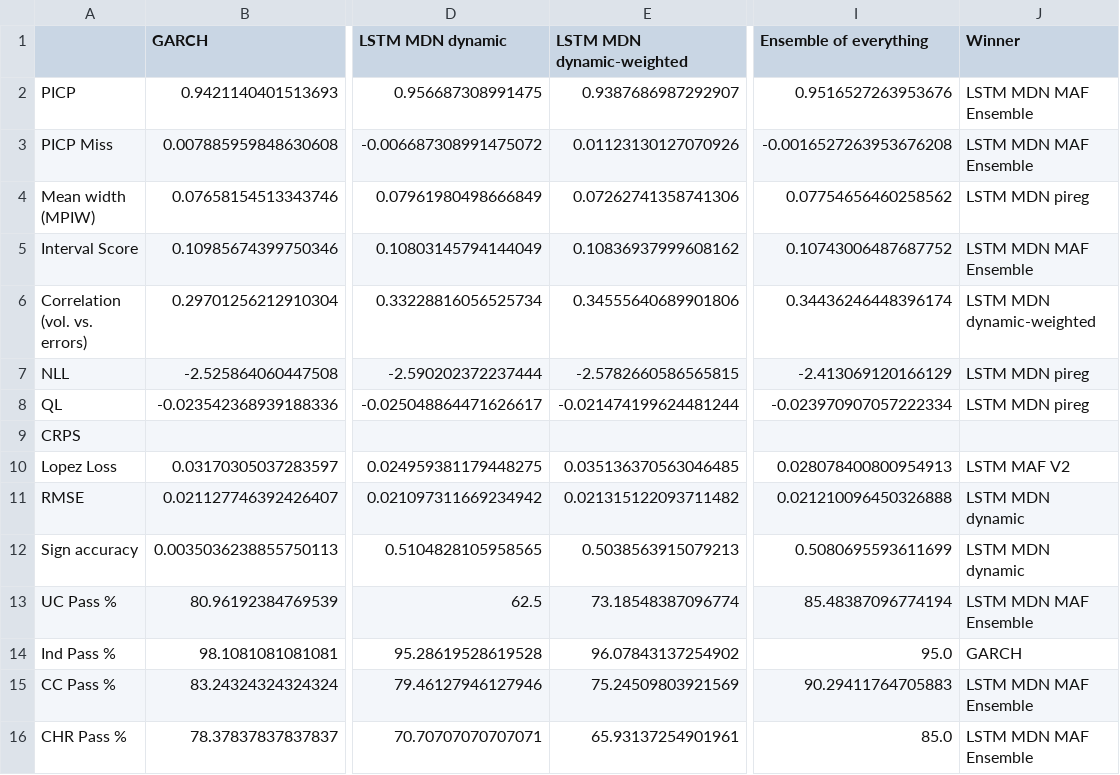
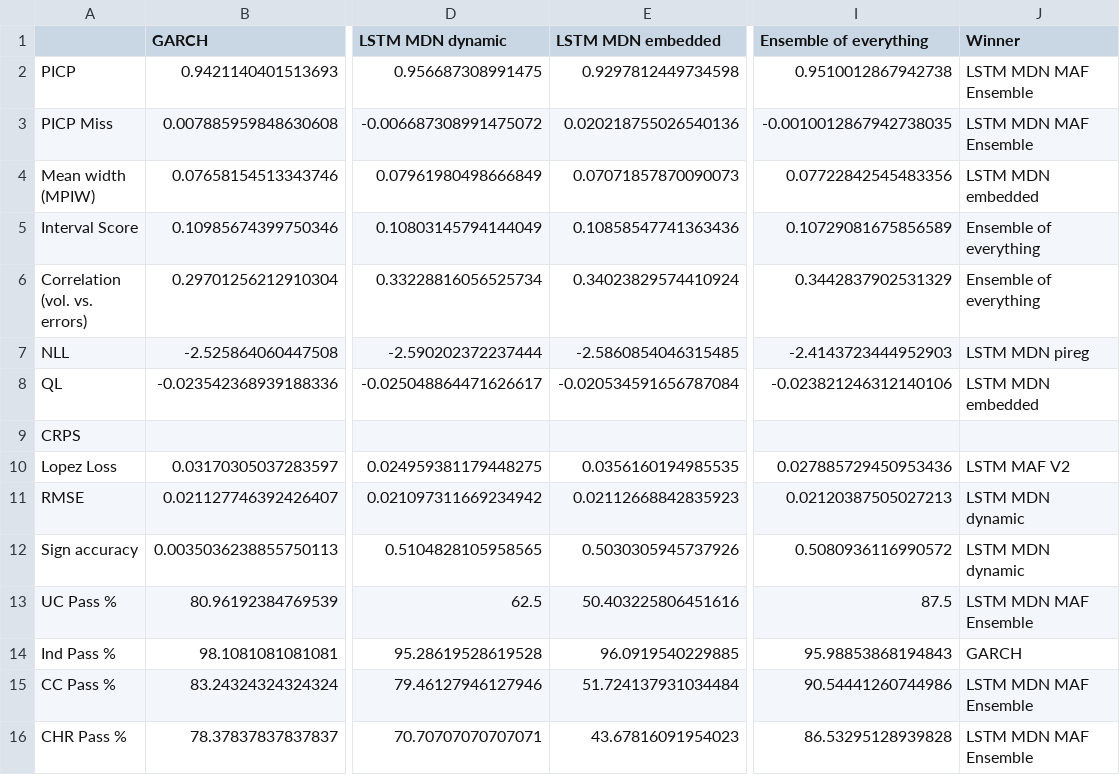
Before and after one commit to tjespe/master, a CSV file: Code/results/comp_results_stocks.csv, drawn as a sheet; only a part is shown, gaps mark what is left out; the diff names each change by its address in the sheet, - before the commit and + after, or states it on an @@ line.

```diff
--- a/Code/results/comp_results_stocks.csv
+++ b/Code/results/comp_results_stocks.csv
-E1: LSTM MDN dynamic-weighted
+E1: LSTM MDN embedded
-E2 (LSTM MDN embedded): 0.9387686987292907
+E2 (LSTM MDN embedded): 0.9297812449734598
-I2 (Ensemble of everything): 0.9516527263953676
+I2 (Ensemble of everything): 0.9510012867942738
-E3 (LSTM MDN embedded): 0.01123130127070926
+E3 (LSTM MDN embedded): 0.020218755026540136
-I3 (Ensemble of everything): -0.0016527263953676208
+I3 (Ensemble of everything): -0.0010012867942738035
-E4 (LSTM MDN embedded): 0.07262741358741306
+E4 (LSTM MDN embedded): 0.07071857870090073
-I4 (Ensemble of everything): 0.07754656460258562
+I4 (Ensemble of everything): 0.07722842545483356
-J4 (Winner): LSTM MDN pireg
+J4 (Winner): LSTM MDN embedded
-E5 (LSTM MDN embedded): 0.10836937999608162
+E5 (LSTM MDN embedded): 0.10858547741363436
-I5 (Ensemble of everything): 0.10743006487687752
+I5 (Ensemble of everything): 0.10729081675856589
-J5 (Winner): LSTM MDN MAF Ensemble
+J5 (Winner): Ensemble of everything
-E6 (LSTM MDN embedded): 0.34555640689901806
+E6 (LSTM MDN embedded): 0.34023829574410924
-I6 (Ensemble of everything): 0.34436246448396174
+I6 (Ensemble of everything): 0.3442837902531329
-J6 (Winner): LSTM MDN dynamic-weighted
+J6 (Winner): Ensemble of everything
-E7 (LSTM MDN embedded): -2.5782660586565815
+E7 (LSTM MDN embedded): -2.5860854046315485
-I7 (Ensemble of everything): -2.413069120166129
+I7 (Ensemble of everything): -2.4143723444952903
-E8 (LSTM MDN embedded): -0.021474199624481244
+E8 (LSTM MDN embedded): -0.020534591656787084
-I8 (Ensemble of everything): -0.023970907057222334
+I8 (Ensemble of everything): -0.023821246312140106
-J8 (Winner): LSTM MDN pireg
+J8 (Winner): LSTM MDN embedded
-E10 (LSTM MDN embedded): 0.035136370563046485
+E10 (LSTM MDN embedded): 0.0356160194985535
-I10 (Ensemble of everything): 0.028078400800954913
+I10 (Ensemble of everything): 0.027885729450953436
-E11 (LSTM MDN embedded): 0.021315122093711482
+E11 (LSTM MDN embedded): 0.02112668842835923
-I11 (Ensemble of everything): 0.021210096450326888
+I11 (Ensemble of everything): 0.02120387505027213
-E12 (LSTM MDN embedded): 0.5038563915079213
+E12 (LSTM MDN embedded): 0.5030305945737926
-I12 (Ensemble of everything): 0.5080695593611699
+I12 (Ensemble of everything): 0.5080936116990572
-E13 (LSTM MDN embedded): 73.18548387096774
+E13 (LSTM MDN embedded): 50.403225806451616
-I13 (Ensemble of everything): 85.48387096774194
+I13 (Ensemble of everything): 87.5
-E14 (LSTM MDN embedded): 96.07843137254902
+E14 (LSTM MDN embedded): 96.0919540229885
-I14 (Ensemble of everything): 95.0
+I14 (Ensemble of everything): 95.98853868194843
-E15 (LSTM MDN embedded): 75.24509803921569
+E15 (LSTM MDN embedded): 51.724137931034484
-I15 (Ensemble of everything): 90.29411764705883
+I15 (Ensemble of everything): 90.54441260744986
-E16 (LSTM MDN embedded): 65.93137254901961
+E16 (LSTM MDN embedded): 43.67816091954023
-I16 (Ensemble of everything): 85.0
+I16 (Ensemble of everything): 86.53295128939828
```
Also changed, not shown: 5 other files.
